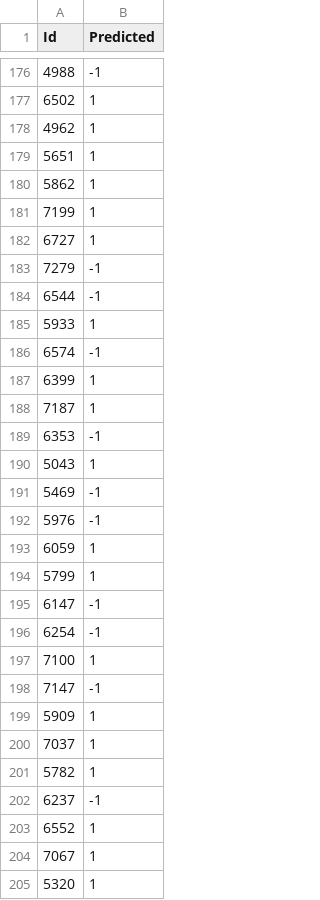
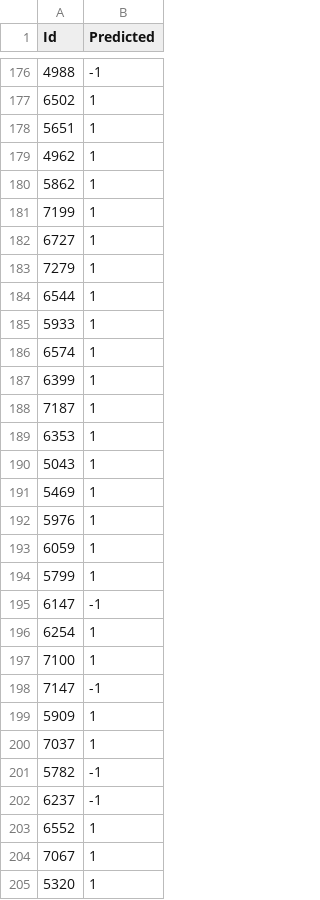
Before and after one commit to EdgarACarneiro/feup-ecac, a CSV file: project-competition/predictions/prediction.csv, drawn as a sheet; only a part is shown, gaps mark what is left out; the diff covers the shown part only.

```diff
--- a/project-competition/predictions/prediction.csv
+++ b/project-competition/predictions/prediction.csv
@@ -177,4 +177,4 @@ Id,Predicted
 6502,1
+5651,1
 4962,1
-5651,1
 5862,1
@@ -182,12 +182,12 @@ Id,Predicted
 6727,1
-7279,-1
-6544,-1
+7279,1
+6544,1
 5933,1
-6574,-1
+6574,1
 6399,1
 7187,1
-6353,-1
+6353,1
 5043,1
-5469,-1
-5976,-1
+5469,1
+5976,1
 6059,1
@@ -195,3 +195,3 @@ Id,Predicted
 6147,-1
-6254,-1
+6254,1
 7100,1
@@ -200,3 +200,3 @@ Id,Predicted
 7037,1
-5782,1
+5782,-1
 6237,-1
```
Also changed, not shown: 69 edited cells elsewhere in this file, 3 other files.
